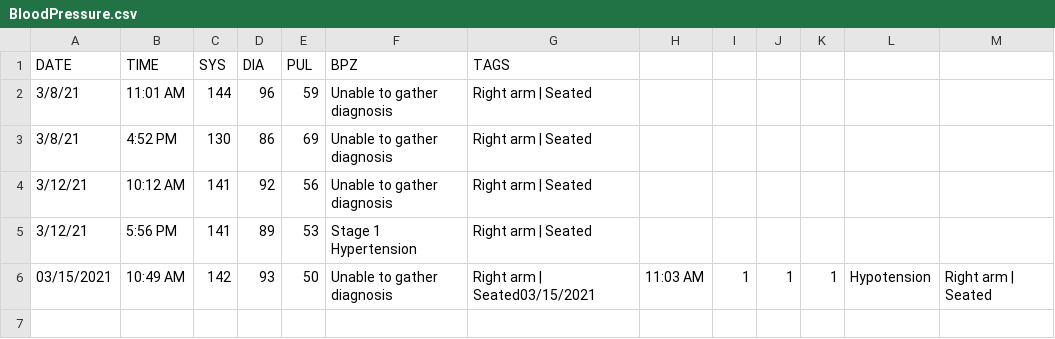
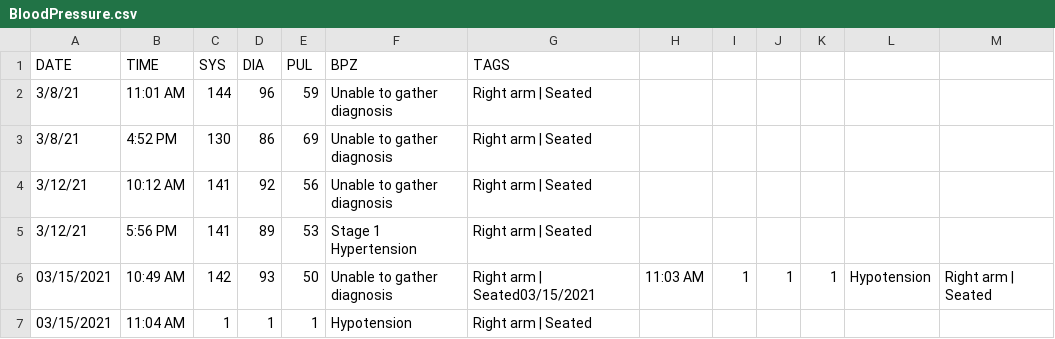
Before and after one commit to austin-engle/bloodPressureAverage, a CSV file: BloodPressure.csv, drawn as a sheet; the diff names each change by its address in the sheet, - before the commit and + after, or states it on an @@ line.

Commit message:
commit after blood pressure reading: 03/15/2021 11:04 AM

```diff
--- a/BloodPressure.csv
+++ b/BloodPressure.csv
+row 7: 03/15/2021 | 11:04 AM | 1 | 1 | 1 | Hypotension | Right arm | Seated
```
Also changed, not shown: 2 other files.
